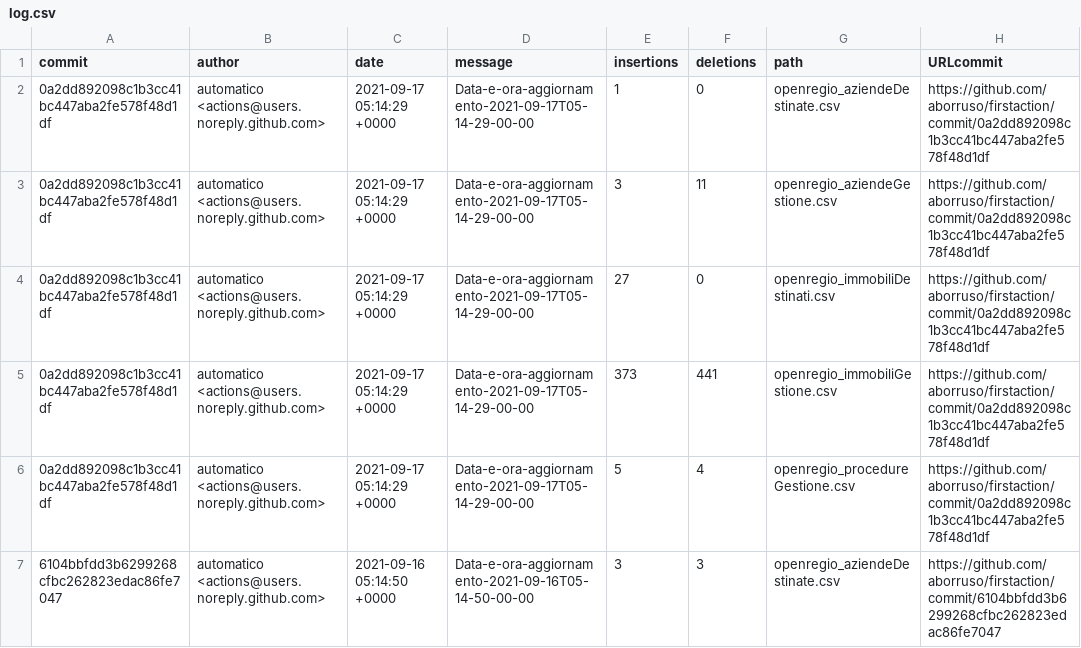
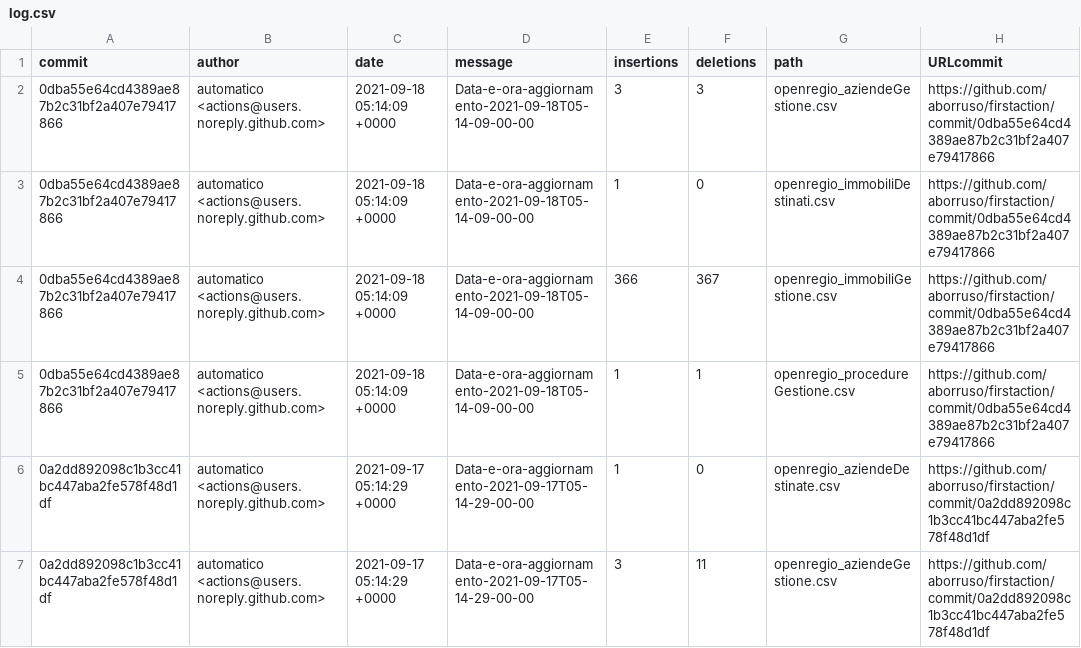
Before and after one commit to aborruso/firstaction, a CSV file: processing/log.csv, drawn as a sheet; only a part is shown; the shorter side is filled out with more unchanged rows; the diff names each change by its address in the sheet, - before the commit and + after, or states it on an @@ line.

```diff
--- a/processing/log.csv
+++ b/processing/log.csv
+row 2: 0dba55e64cd4389ae87b2c31bf2a407e79417866 | automatico <actions@users.noreply.github.com> | 2021-09-18 05:14:09 +0000 | Data-e-ora-aggiornamento-2021-09-18T05-14-09-00-00 | 3 | 3 | openregio_aziendeGestione.csv | https://github.com/aborruso/firstaction/commit/0dba55e64cd4389ae87b2c31bf2a407e79417866
+row 3: 0dba55e64cd4389ae87b2c31bf2a407e79417866 | automatico <actions@users.noreply.github.com> | 2021-09-18 05:14:09 +0000 | Data-e-ora-aggiornamento-2021-09-18T05-14-09-00-00 | 1 | 0 | openregio_immobiliDestinati.csv | https://github.com/aborruso/firstaction/commit/0dba55e64cd4389ae87b2c31bf2a407e79417866
+row 4: 0dba55e64cd4389ae87b2c31bf2a407e79417866 | automatico <actions@users.noreply.github.com> | 2021-09-18 05:14:09 +0000 | Data-e-ora-aggiornamento-2021-09-18T05-14-09-00-00 | 366 | 367 | openregio_immobiliGestione.csv | https://github.com/aborruso/firstaction/commit/0dba55e64cd4389ae87b2c31bf2a407e79417866
+row 5: 0dba55e64cd4389ae87b2c31bf2a407e79417866 | automatico <actions@users.noreply.github.com> | 2021-09-18 05:14:09 +0000 | Data-e-ora-aggiornamento-2021-09-18T05-14-09-00-00 | 1 | 1 | openregio_procedureGestione.csv | https://github.com/aborruso/firstaction/commit/0dba55e64cd4389ae87b2c31bf2a407e79417866
```
Also changed, not shown: 2 other files.
